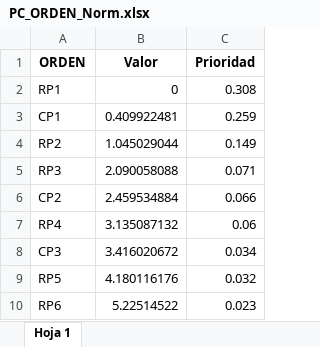
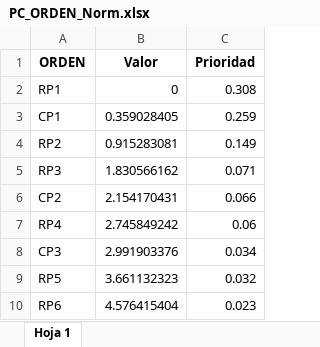
Before and after one commit to BrOzTheSorTz/AHP_SORT, an Excel workbook: data/Prioridades/PC_ORDEN_Norm.xlsx, sheet Hoja 1, drawn as a sheet; values as stored, in another font and other column widths than the file's, no borders; charts and pictures not drawn; the diff names each change by its address in the sheet, - before the commit and + after, or states it on an @@ line.

```diff
--- a/data/Prioridades/PC_ORDEN_Norm.xlsx (sheet Hoja 1)
+++ b/data/Prioridades/PC_ORDEN_Norm.xlsx (sheet Hoja 1)
-B3 (Valor): 0.409922481
+B3 (Valor): 0.359028405
-B4 (Valor): 1.045029044
+B4 (Valor): 0.915283081
-B5 (Valor): 2.090058088
+B5 (Valor): 1.830566162
-B6 (Valor): 2.459534884
+B6 (Valor): 2.154170431
-B7 (Valor): 3.135087132
+B7 (Valor): 2.745849242
-B8 (Valor): 3.416020672
+B8 (Valor): 2.991903376
-B9 (Valor): 4.180116176
+B9 (Valor): 3.661132323
-B10 (Valor): 5.22514522
+B10 (Valor): 4.576415404
```
Also changed, not shown: data/Prioridades/PC_Crimenes_Norm.xlsx, data/Prioridades/PC_DROGAS_Norm.xlsx, 8 other files.
